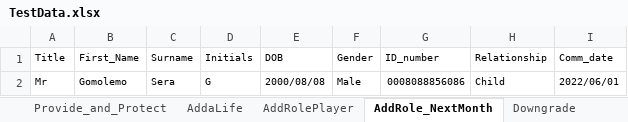
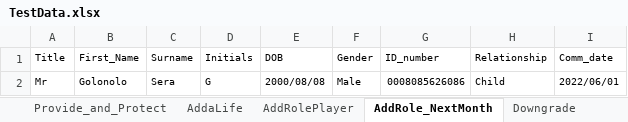
Before and after one commit to Lesedisanlam/ILR_Automation_TestSuite, an Excel workbook: TestData.xlsx, sheet AddRole_NextMonth, drawn as a sheet; values as stored, in another font and other column widths than the file's, no borders; the diff names each change by its address in the sheet, - before the commit and + after, or states it on an @@ line.

```diff
--- a/TestData.xlsx (sheet AddRole_NextMonth)
+++ b/TestData.xlsx (sheet AddRole_NextMonth)
-B2 (First_Name): Gomolemo
+B2 (First_Name): Golonolo
-G2 (ID_number): 0008088856086
+G2 (ID_number): 0008085626086
```
Also changed, not shown: sheet ChangeLifeData, sheet Policy-Servicing, sheet CollectionM, sheet AddaLife, sheet AddRolePlayer, 4 other files.
